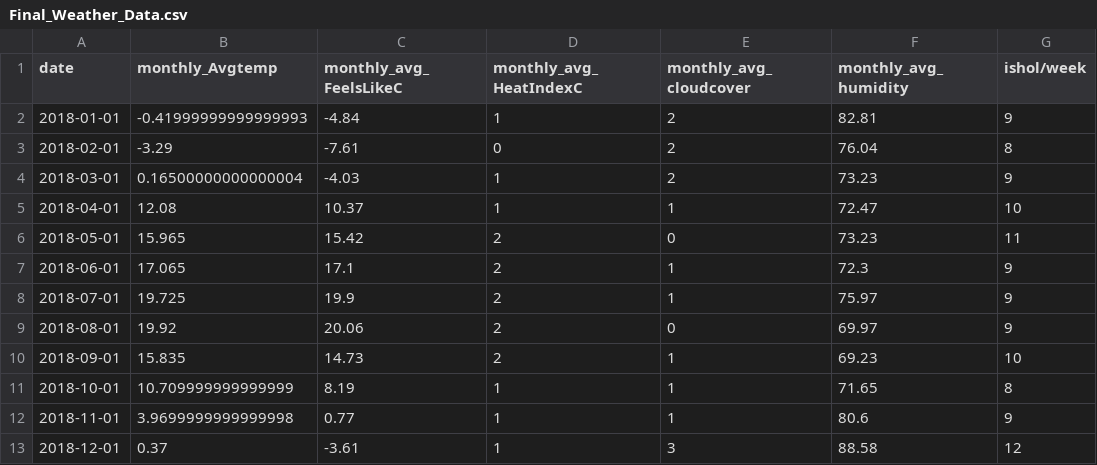
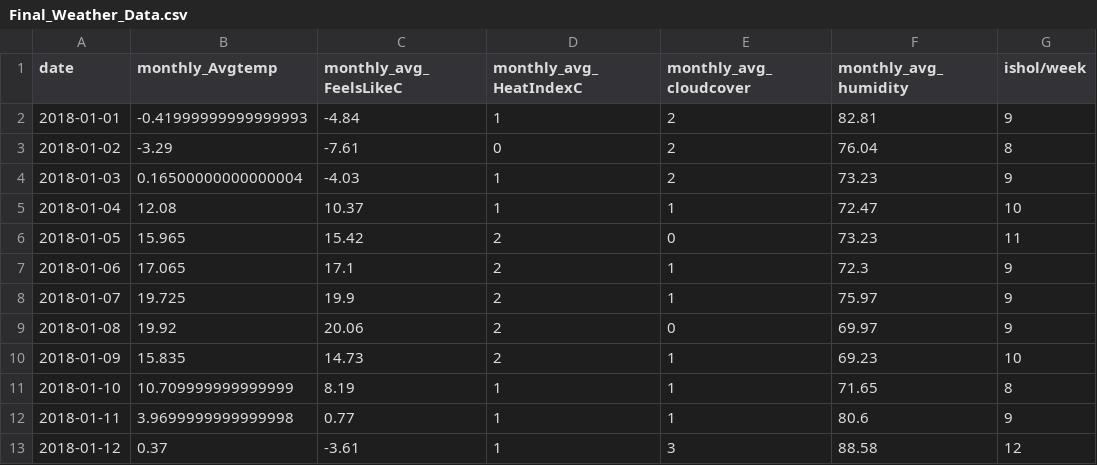
Before and after one commit to Soumi7/PG-StockManagement, a CSV file: Final_Weather_Data.csv, drawn as a sheet.

```diff
--- a/Final_Weather_Data.csv
+++ b/Final_Weather_Data.csv
@@ -2,12 +2,12 @@ date,monthly_Avgtemp,monthly_avg_FeelsLikeC,monthly_avg_HeatIndexC,monthly_avg_c
 2018-01-01,-0.41999999999999993,-4.84,1,2,82.81,9
-2018-02-01,-3.29,-7.61,0,2,76.04,8
-2018-03-01,0.16500000000000004,-4.03,1,2,73.23,9
-2018-04-01,12.08,10.37,1,1,72.47,10
-2018-05-01,15.965,15.42,2,0,73.23,11
-2018-06-01,17.065,17.1,2,1,72.3,9
-2018-07-01,19.725,19.9,2,1,75.97,9
-2018-08-01,19.92,20.06,2,0,69.97,9
-2018-09-01,15.835,14.73,2,1,69.23,10
-2018-10-01,10.709999999999999,8.19,1,1,71.65,8
-2018-11-01,3.9699999999999998,0.77,1,1,80.6,9
-2018-12-01,0.37,-3.61,1,3,88.58,12
+2018-01-02,-3.29,-7.61,0,2,76.04,8
+2018-01-03,0.16500000000000004,-4.03,1,2,73.23,9
+2018-01-04,12.08,10.37,1,1,72.47,10
+2018-01-05,15.965,15.42,2,0,73.23,11
+2018-01-06,17.065,17.1,2,1,72.3,9
+2018-01-07,19.725,19.9,2,1,75.97,9
+2018-01-08,19.92,20.06,2,0,69.97,9
+2018-01-09,15.835,14.73,2,1,69.23,10
+2018-01-10,10.709999999999999,8.19,1,1,71.65,8
+2018-01-11,3.9699999999999998,0.77,1,1,80.6,9
+2018-01-12,0.37,-3.61,1,3,88.58,12
```
Also changed, not shown: 3 other files.
